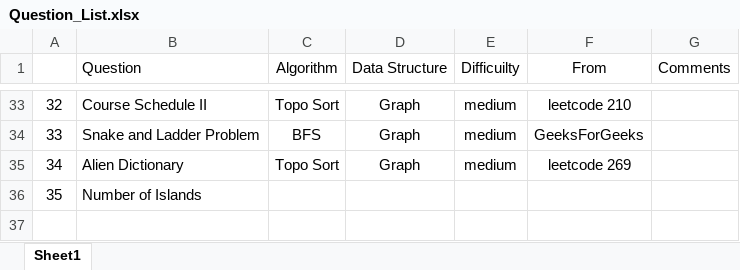
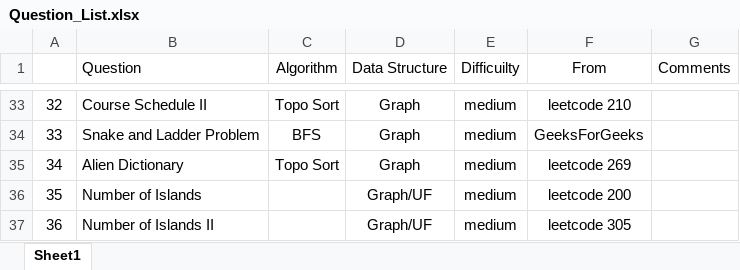
Before and after one commit to jiangbowei2010/Algorithm, an Excel workbook: Question_List.xlsx, sheet Sheet1, drawn as a sheet; only a part is shown, gaps mark what is left out; values as stored, in another font and other column widths than the file's, no borders; the diff names each change by its address in the sheet, - before the commit and + after, or states it on an @@ line.

Commit message:
Number of Islands II

```diff
--- a/Question_List.xlsx (sheet Sheet1)
+++ b/Question_List.xlsx (sheet Sheet1)
-D36 (Data Structure): (empty)
+D36 (Data Structure): Graph/UF
-E36 (Difficuilty): (empty)
+E36 (Difficuilty): medium
-F36 (From): (empty)
+F36 (From): leetcode 200
+row 37: 36 | Number of Islands II |  | Graph/UF | medium | leetcode 305
```
Also changed, not shown: 1 other file.
